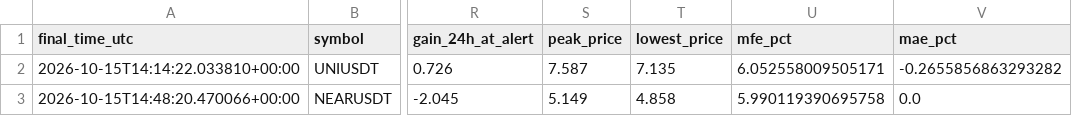
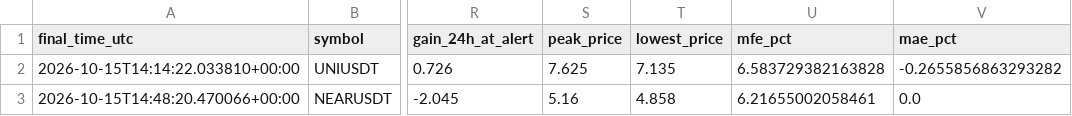
Before and after one commit to islam1977/koin, a CSV file: early_pump_signal_results.csv, drawn as a sheet; only a part is shown, gaps mark what is left out; the diff names each change by its address in the sheet, - before the commit and + after, or states it on an @@ line.

```diff
--- a/early_pump_signal_results.csv
+++ b/early_pump_signal_results.csv
-S2 (peak_price): 7.587
+S2 (peak_price): 7.625
-U2 (mfe_pct): 6.052558009505171
+U2 (mfe_pct): 6.583729382163828
-S3 (peak_price): 5.149
+S3 (peak_price): 5.16
-U3 (mfe_pct): 5.990119390695758
+U3 (mfe_pct): 6.21655002058461
```
Also changed, not shown: 1 other file.
